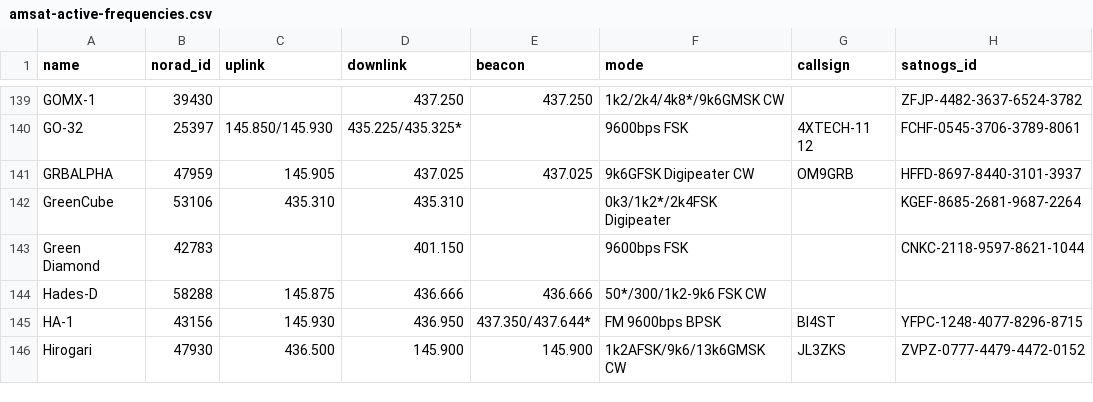
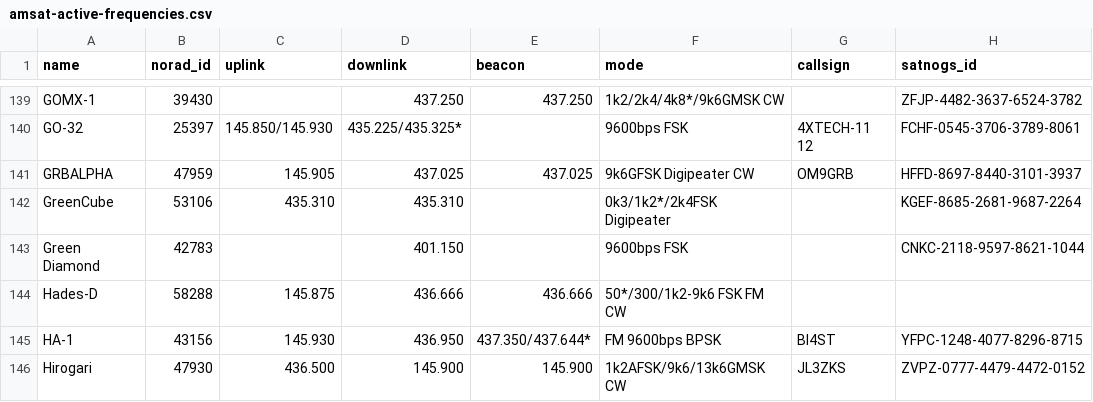
Before and after one commit to Sibizwan5/amateur-satellite-database, a CSV file: data/amsat-active-frequencies.csv, drawn as a sheet; only a part is shown, gaps mark what is left out.

```diff
--- a/data/amsat-active-frequencies.csv
+++ b/data/amsat-active-frequencies.csv
@@ -143,3 +143,3 @@ GreenCube,53106,435.310,435.310,,0k3/1k2*/2k4FSK Digipeater,,KGEF-8685-2681-9687
 Green Diamond,42783,,401.150,,9600bps FSK,,CNKC-2118-9597-8621-1044
-Hades-D,58288,145.875,436.666,436.666,50*/300/1k2-9k6 FSK CW,,
+Hades-D,58288,145.875,436.666,436.666,50*/300/1k2-9k6 FSK FM CW,,
 HA-1,43156,145.930,436.950,437.350/437.644*,FM 9600bps BPSK,BI4ST,YFPC-1248-4077-8296-8715
```
Also changed, not shown: data/amsat-all-frequencies.csv, 2 other files.
